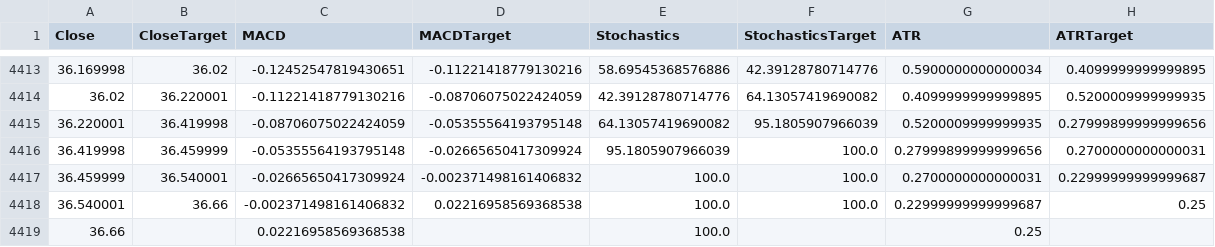
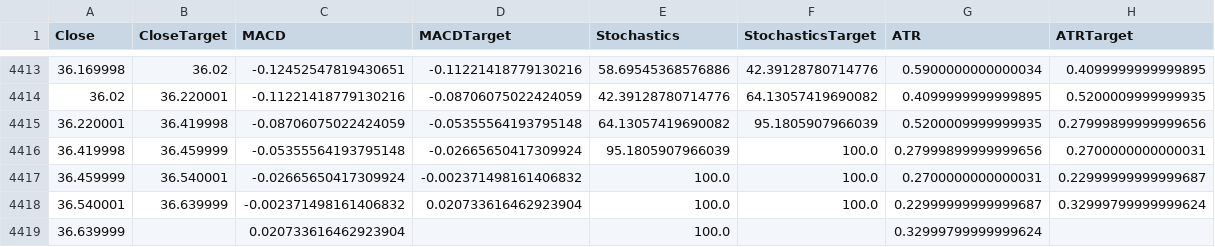
Before and after one commit to LuckyHacker/tensorflow-scripts, a CSV file: models/tensorflow_tests/data/elisa.he_alltargets.csv, drawn as a sheet; only a part is shown, gaps mark what is left out.

```diff
--- a/models/tensorflow_tests/data/elisa.he_alltargets.csv
+++ b/models/tensorflow_tests/data/elisa.he_alltargets.csv
@@ -4417,3 +4417,3 @@ Close,CloseTarget,MACD,MACDTarget,Stochastics,StochasticsTarget,ATR,ATRTarget
 36.459999,36.540001,-0.02665650417309924,-0.002371498161406832,100.0,100.0,0.2700000000000031,0.22999999999999687
-36.540001,36.66,-0.002371498161406832,0.02216958569368538,100.0,100.0,0.22999999999999687,0.25
-36.66,,0.02216958569368538,,100.0,,0.25,
+36.540001,36.639999,-0.002371498161406832,0.020733616462923904,100.0,100.0,0.22999999999999687,0.32999799999999624
+36.639999,,0.020733616462923904,,100.0,,0.32999799999999624,
```
Also changed, not shown: models/tensorflow_tests/data/elisa.he.csv, models/tensorflow_tests/data/neste.he.csv, 4 other files.
